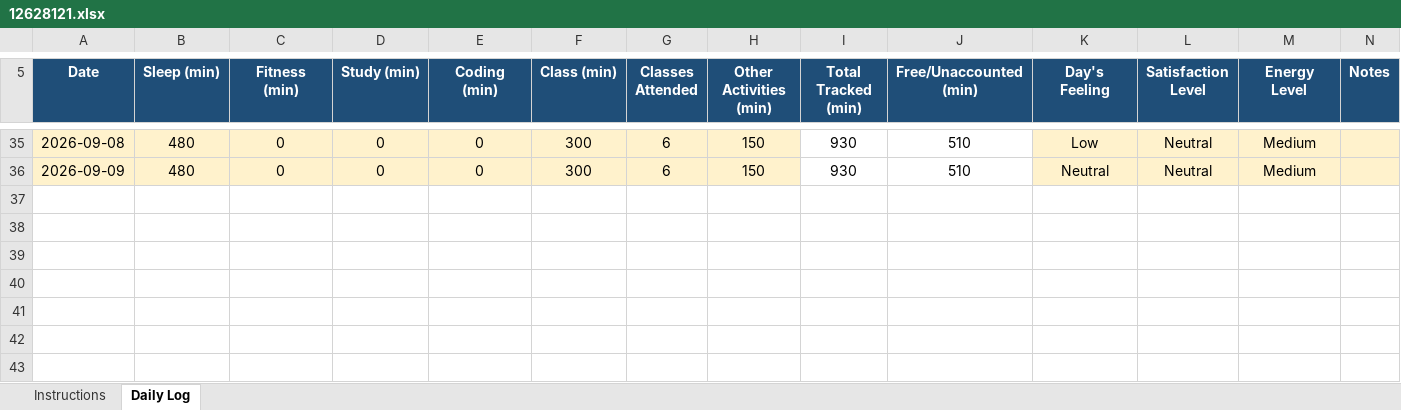
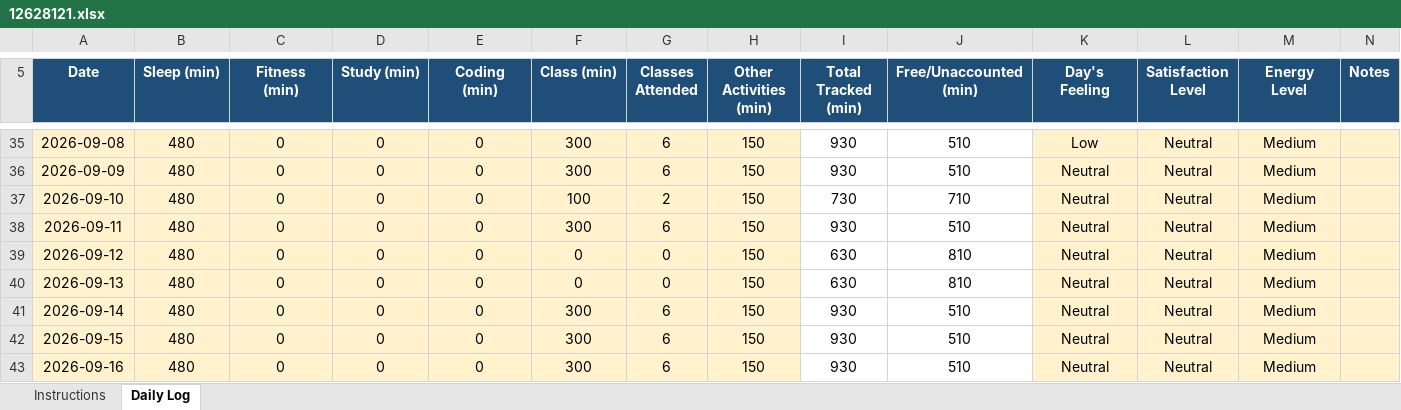
Before and after one commit to ayushshivam48/CAP776, an Excel workbook: 12628121.xlsx, sheet Daily Log, drawn as a sheet; only a part is shown, gaps mark what is left out; values as stored, in another font and other column widths than the file's, no borders; conditional formats not drawn; the diff names each change by its address in the sheet, - before the commit and + after, or states it on an @@ line.

Commit message:
11th commit

```diff
--- a/12628121.xlsx (sheet Daily Log)
+++ b/12628121.xlsx (sheet Daily Log)
+row 37: 2026-09-10 | 480 | 0 | 0 | 0 | 100 | 2 | 150 | 730 | 710 | Neutral | Neutral | Medium
+row 38: 2026-09-11 | 480 | 0 | 0 | 0 | 300 | 6 | 150 | 930 | 510 | Neutral | Neutral | Medium
+row 39: 2026-09-12 | 480 | 0 | 0 | 0 | 0 | 0 | 150 | 630 | 810 | Neutral | Neutral | Medium
+row 40: 2026-09-13 | 480 | 0 | 0 | 0 | 0 | 0 | 150 | 630 | 810 | Neutral | Neutral | Medium
+row 41: 2026-09-14 | 480 | 0 | 0 | 0 | 300 | 6 | 150 | 930 | 510 | Neutral | Neutral | Medium
+row 42: 2026-09-15 | 480 | 0 | 0 | 0 | 300 | 6 | 150 | 930 | 510 | Neutral | Neutral | Medium
+row 43: 2026-09-16 | 480 | 0 | 0 | 0 | 300 | 6 | 150 | 930 | 510 | Neutral | Neutral | Medium
```
